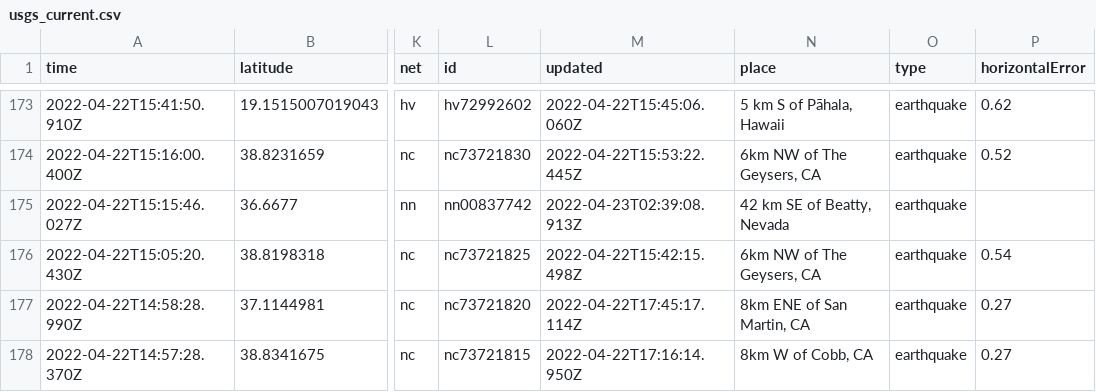
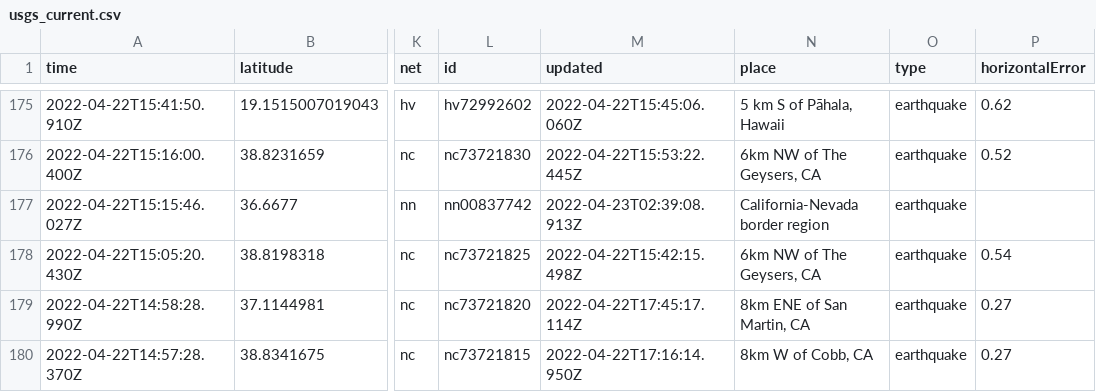
Before and after one commit to lizmurray3/my-data-robot, a CSV file: usgs_current.csv, drawn as a sheet; only a part is shown, gaps mark what is left out; addresses are those after the commit; the diff covers the shown part only; the diff names each change by its address in the sheet, - before the commit and + after, or states it on an @@ line.

```diff
--- a/usgs_current.csv
+++ b/usgs_current.csv
-N177 (place): 42 km SE of Beatty, Nevada
+N177 (place): California-Nevada border region
```
Also changed, not shown: 2 added rows and 10 edited cells elsewhere in this file.
